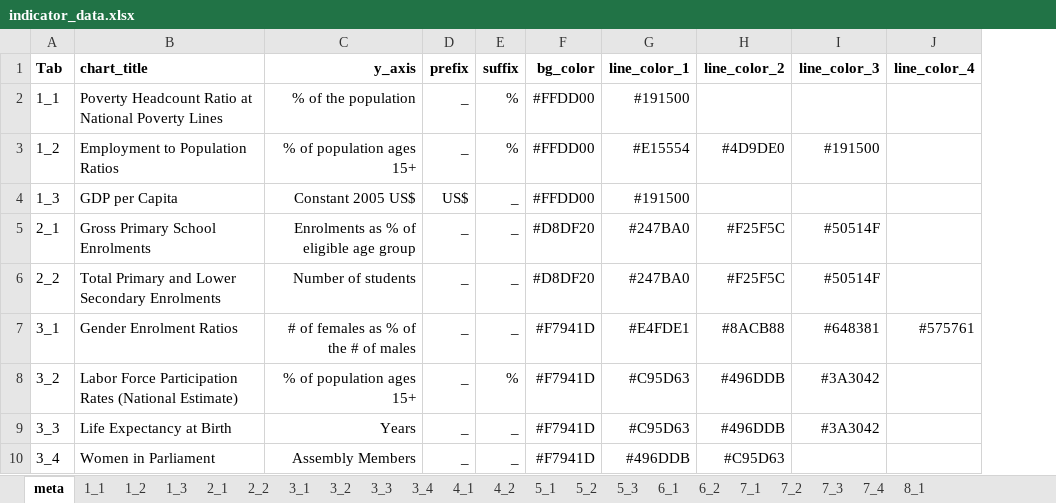
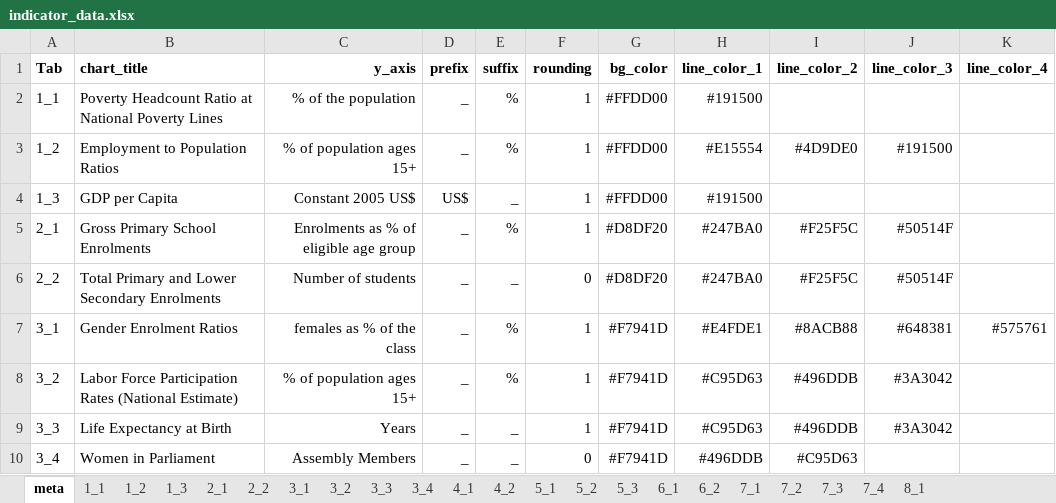
Before and after one commit to opendatakosovo/UNKT-MDG-visualizer, an Excel workbook: data/indicator_data.xlsx, sheet meta, drawn as a sheet; only a part is shown; values as stored, in another font and other column widths than the file's, no borders; the diff names each change by its address in the sheet, - before the commit and + after, or states it on an @@ line.

```diff
--- a/data/indicator_data.xlsx (sheet meta)
+++ b/data/indicator_data.xlsx (sheet meta)
+column F (rounding), rows 2-10: 1 | 1 | 1 | 1 | 0 | 1 | 1 | 1 | 0
-E5 (suffix): _
+E5 (suffix): %
-C7 (y_axis): # of females as % of the # of males
+C7 (y_axis): females as % of the class
-E7 (suffix): _
+E7 (suffix): %
```
Also changed, not shown: sheet 3_1, data/MDG Data.xlsx, 2 other files.
